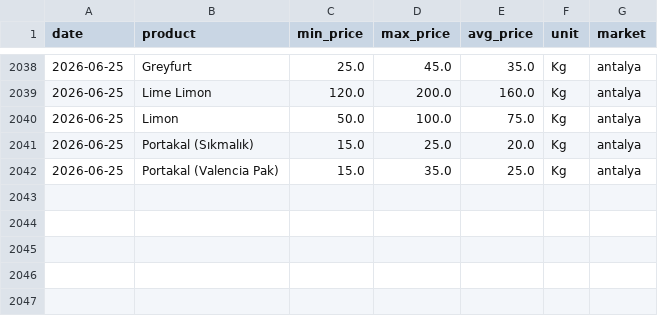
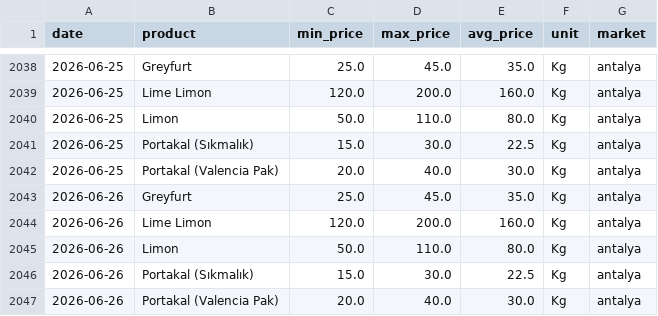
Before and after one commit to susarlar/orangepricecalculatorquantic, a CSV file: data/raw/antalya_hal_prices.csv, drawn as a sheet; only a part is shown, gaps mark what is left out.

```diff
--- a/data/raw/antalya_hal_prices.csv
+++ b/data/raw/antalya_hal_prices.csv
@@ -2039,4 +2039,9 @@ date,product,min_price,max_price,avg_price,unit,market
 2026-06-25,Lime Limon,120.0,200.0,160.0,Kg,antalya
-2026-06-25,Limon,50.0,100.0,75.0,Kg,antalya
-2026-06-25,Portakal (Sıkmalık),15.0,25.0,20.0,Kg,antalya
-2026-06-25,Portakal (Valencia Pak),15.0,35.0,25.0,Kg,antalya
+2026-06-25,Limon,50.0,110.0,80.0,Kg,antalya
+2026-06-25,Portakal (Sıkmalık),15.0,30.0,22.5,Kg,antalya
+2026-06-25,Portakal (Valencia Pak),20.0,40.0,30.0,Kg,antalya
+2026-06-26,Greyfurt,25.0,45.0,35.0,Kg,antalya
+2026-06-26,Lime Limon,120.0,200.0,160.0,Kg,antalya
+2026-06-26,Limon,50.0,110.0,80.0,Kg,antalya
+2026-06-26,Portakal (Sıkmalık),15.0,30.0,22.5,Kg,antalya
+2026-06-26,Portakal (Valencia Pak),20.0,40.0,30.0,Kg,antalya
```
Also changed, not shown: data/processed/farmer_features.csv, data/processed/refresh_log.csv, 14 other files.
